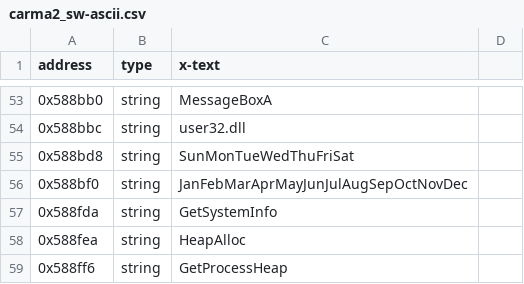
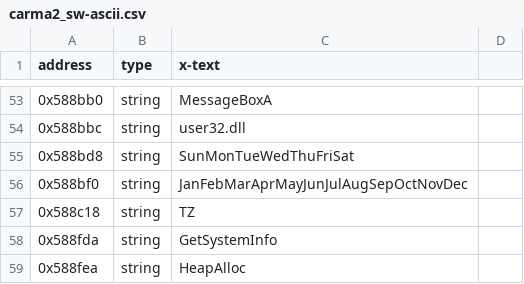
Before and after one commit to madebr/rec2, a CSV file: reccmp/carma2_sw-ascii.csv, drawn as a sheet; only a part is shown, gaps mark what is left out; the shorter side is filled out with more unchanged rows.

```diff
--- a/reccmp/carma2_sw-ascii.csv
+++ b/reccmp/carma2_sw-ascii.csv
@@ -56,2 +56,3 @@ address,type,x-text
 0x588bf0,string,"JanFebMarAprMayJunJulAugSepOctNovDec"
+0x588c18,string,"TZ"
 0x588fda,string,"GetSystemInfo"
```
Also changed, not shown: 2 other files.
